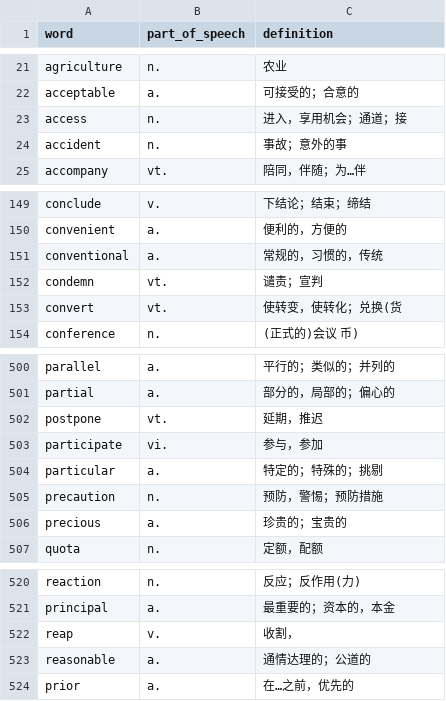
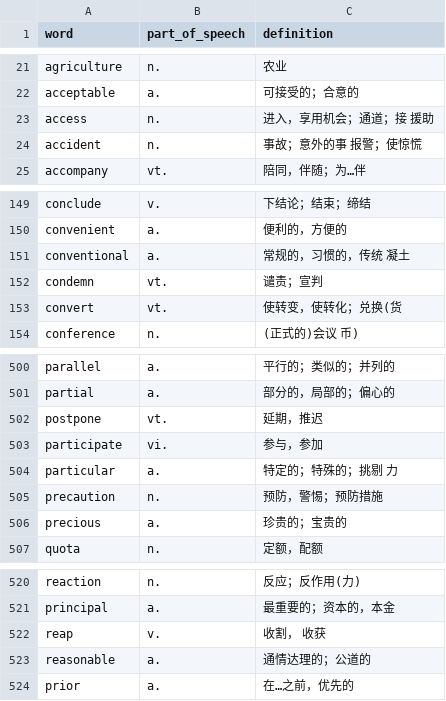
Before and after one commit to G061206/English, a CSV file: 四级高频词汇.csv, drawn as a sheet; only a part is shown, gaps mark what is left out.

```diff
--- a/四级高频词汇.csv
+++ b/四级高频词汇.csv
@@ -22,4 +22,4 @@ agriculture,n.,农业
 acceptable,a.,可接受的；合意的
-access,n.,进入，享用机会；通道；接
-accident,n.,事故；意外的事
+access,n.,进入，享用机会；通道；接 援助
+accident,n.,事故；意外的事 报警；使惊慌
 accompany,vt.,陪同，伴随；为…伴
@@ -150,3 +150,3 @@ conclude,v.,下结论；结束；缔结
 convenient,a.,便利的，方便的
-conventional,a.,常规的，习惯的，传统
+conventional,a.,常规的，习惯的，传统 凝土
 condemn,vt.,谴责；宣判
@@ -503,3 +503,3 @@ postpone,vt.,延期，推迟
 participate,vi.,参与，参加
-particular,a.,特定的；特殊的；挑剔
+particular,a.,特定的；特殊的；挑剔 力
 precaution,n.,预防，警惕；预防措施
@@ -521,3 +521,3 @@ reaction,n.,反应；反作用(力)
 principal,a.,最重要的；资本的，本金
-reap,v.,收割，
+reap,v.,收割， 收获
 reasonable,a.,通情达理的；公道的
```
Also changed, not shown: 2 other files.
